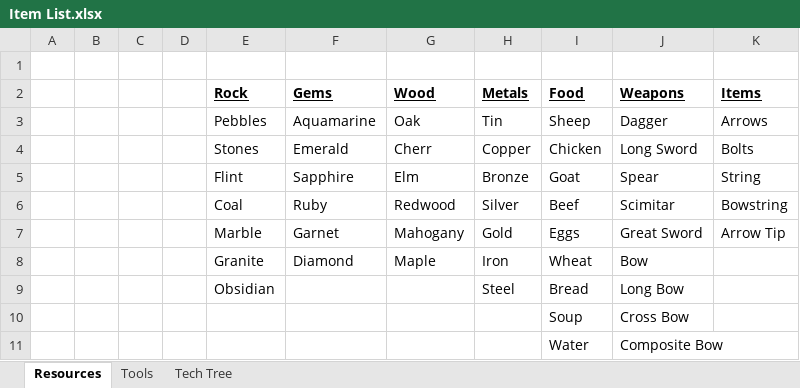
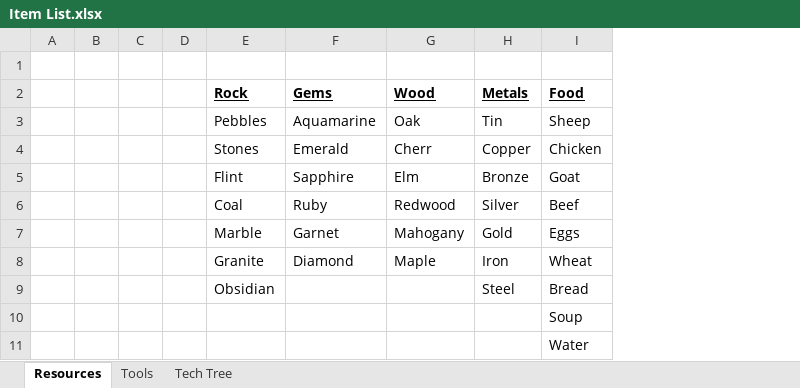
Before and after one commit to EvanBuelt/Text-Adventure-Game, an Excel workbook: Item List.xlsx, sheet Resources, drawn as a sheet; values as stored, in another font and other column widths than the file's, no borders; the diff names each change by its address in the sheet, - before the commit and + after, or states it on an @@ line.

```diff
--- a/Item List.xlsx (sheet Resources)
+++ b/Item List.xlsx (sheet Resources)
-column J (Weapons), rows 3-11: Dagger | Long Sword | Spear | Scimitar | Great Sword | Bow | Long Bow | Cross Bow | Composite Bow
-column K (Items), rows 3-7: Arrows | Bolts | String | Bowstring | Arrow Tip
```
Also changed, not shown: sheet Tools, 4 other files.
